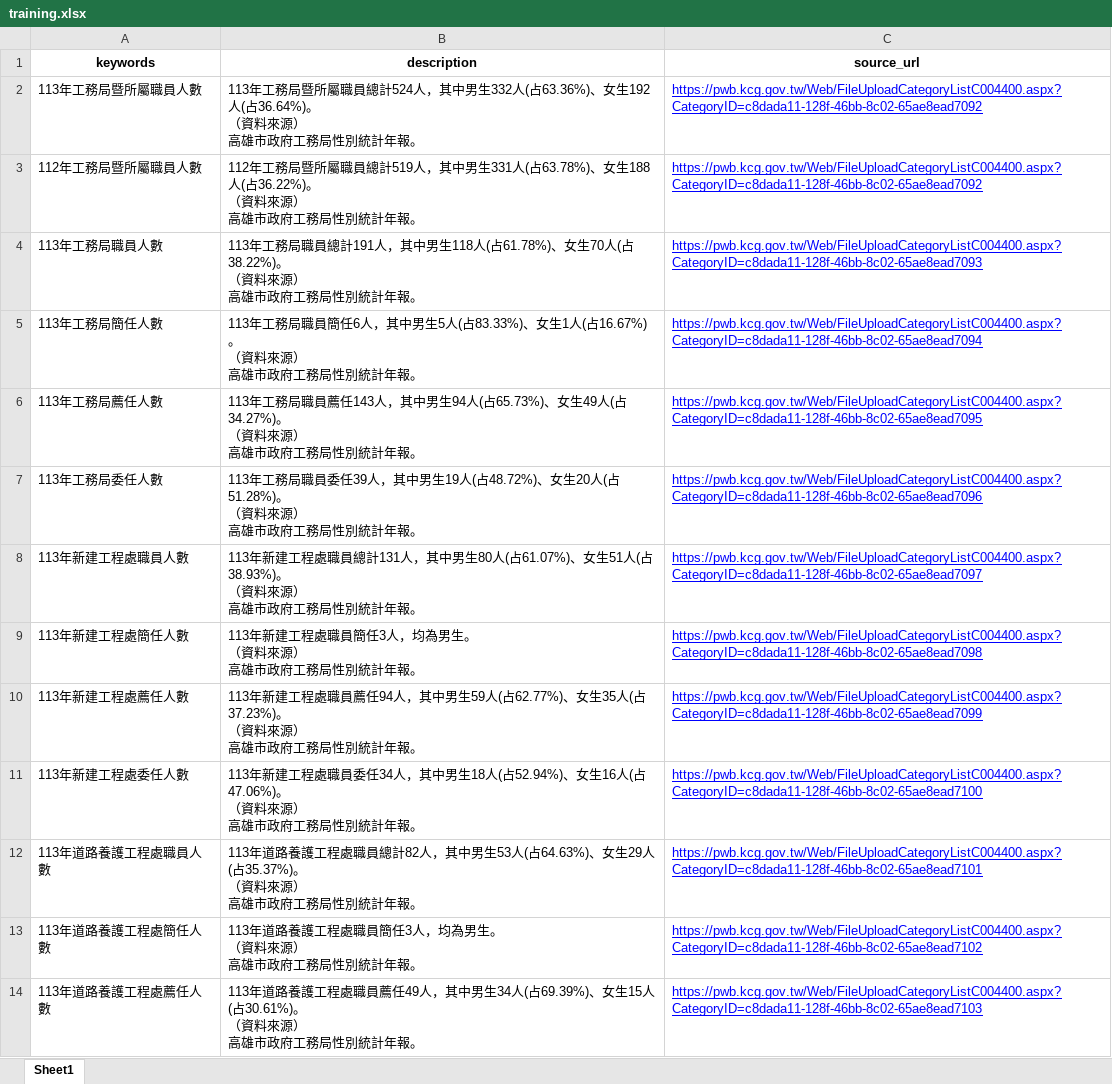
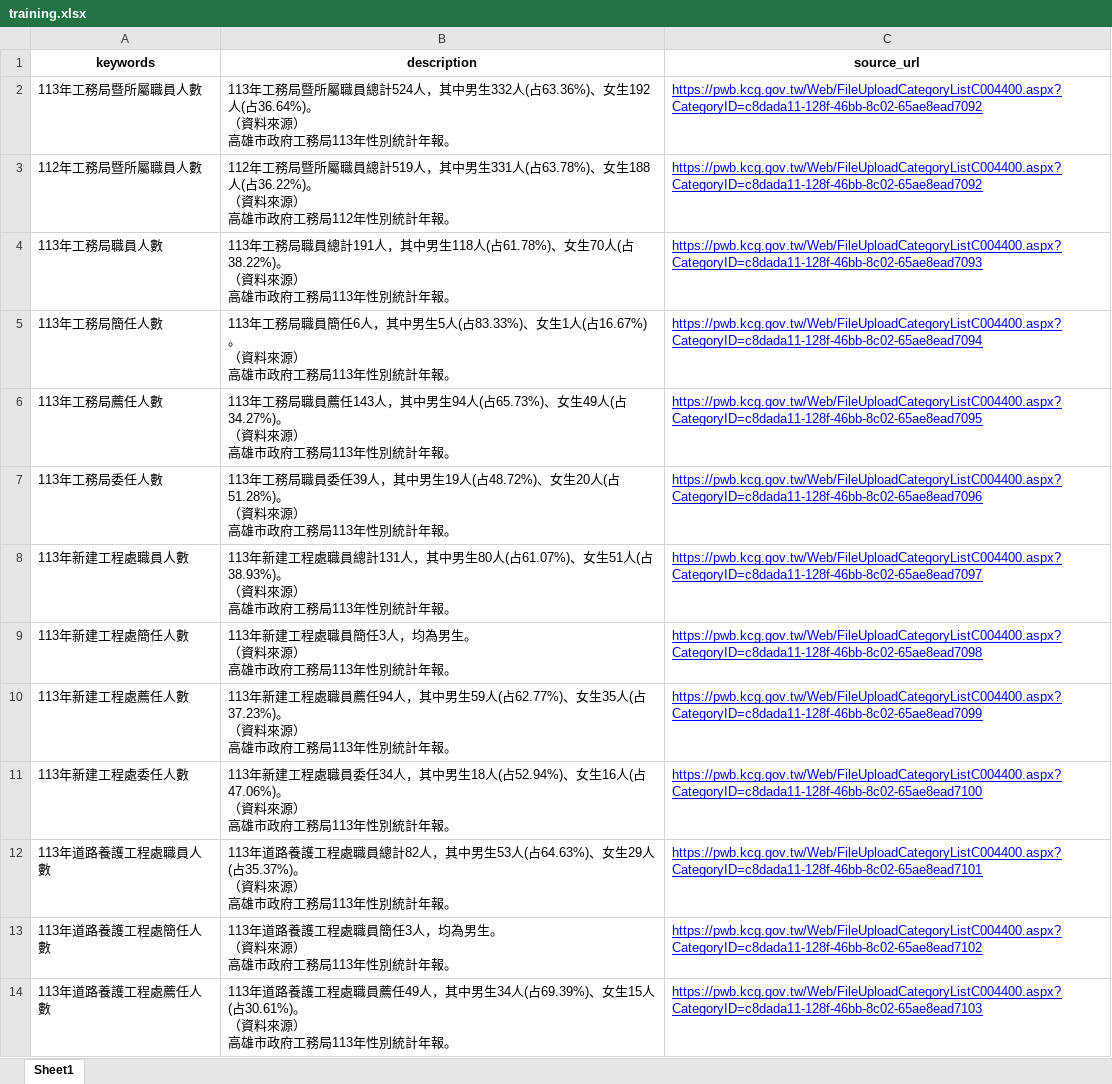
Before and after one commit to hismymy0214-cloud/line-bot-ai, an Excel workbook: training.xlsx, sheet Sheet1, drawn as a sheet; only a part is shown; values as stored, in another font and other column widths than the file's, no borders; conditional formats not drawn; the diff covers the shown part only; the diff names each change by its address in the sheet, - before the commit and + after, or states it on an @@ line.

```diff
--- a/training.xlsx (sheet Sheet1)
+++ b/training.xlsx (sheet Sheet1)
-B2 (description): …府工務局性別統計…
+B2 (description): …府工務局113年性別統計…
-B3 (description): …府工務局性別統計…
+B3 (description): …府工務局112年性別統計…
-B4 (description): …府工務局性別統計…
+B4 (description): …府工務局113年性別統計…
-B5 (description): …府工務局性別統計…
+B5 (description): …府工務局113年性別統計…
-B6 (description): …府工務局性別統計…
+B6 (description): …府工務局113年性別統計…
-B7 (description): …府工務局性別統計…
+B7 (description): …府工務局113年性別統計…
-B8 (description): …府工務局性別統計…
+B8 (description): …府工務局113年性別統計…
-B9 (description): …府工務局性別統計…
+B9 (description): …府工務局113年性別統計…
-B10 (description): …府工務局性別統計…
+B10 (description): …府工務局113年性別統計…
-B11 (description): …府工務局性別統計…
+B11 (description): …府工務局113年性別統計…
-B12 (description): …府工務局性別統計…
+B12 (description): …府工務局113年性別統計…
-B13 (description): …府工務局性別統計…
+B13 (description): …府工務局113年性別統計…
-B14 (description): …府工務局性別統計…
+B14 (description): …府工務局113年性別統計…
```
Also changed, not shown: 12 edited cells elsewhere in this sheet, 1 other file.
